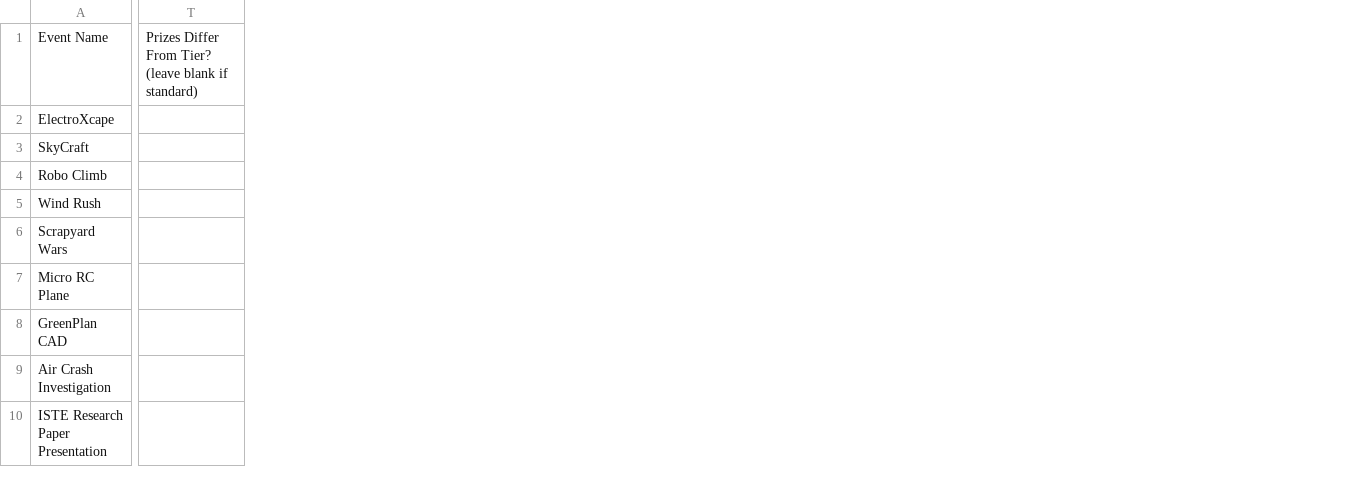
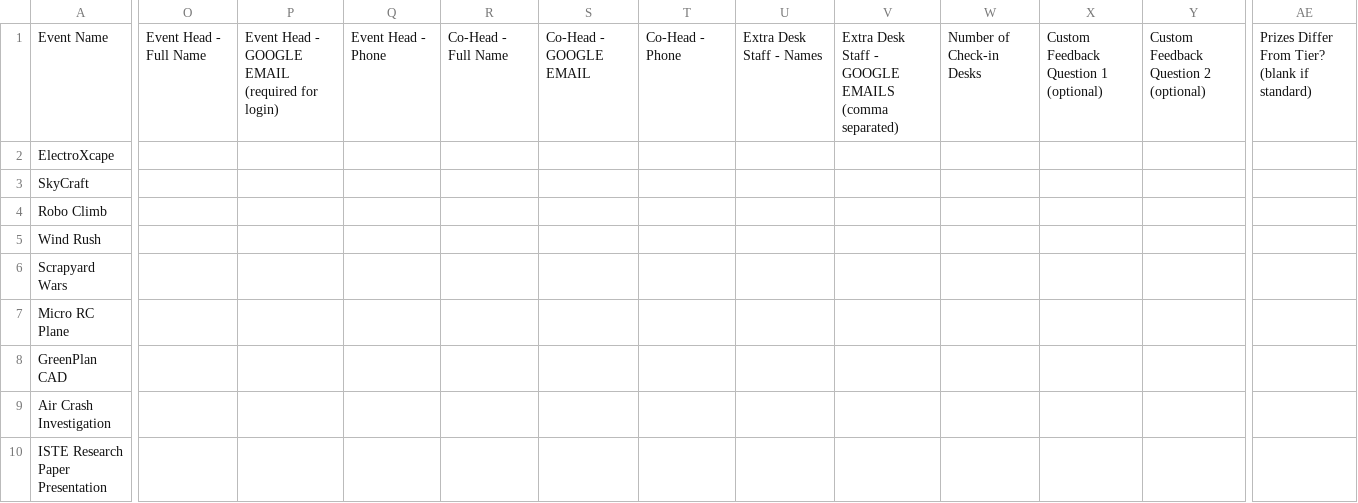
Before and after one commit to voxmastery/pravrutti-fest-web, a CSV file: docs/event-info-request.csv, drawn as a sheet; only a part is shown, gaps mark what is left out; removed rows and columns are numbered as before the commit, all else as after; the diff names each change by its address in the sheet, - before the commit and + after, or states it on an @@ line.

Commit message:
docs: add dashboard access and feedback fields to event info request
Dashboard login is Google-email based, and the event data holds
coordinator names and phones with zero email addresses — so no event
head could sign in. Adds head/co-head/desk-staff email columns, custom
feedback questions, and a set of permission decisions for organisers to
settle centrally rather than per event.

CSV grows to 37 columns, still 26 rows, validated.

```diff
--- a/docs/event-info-request.csv
+++ b/docs/event-info-request.csv
+column O, row 1: Event Head - Full Name
+column P, row 1: Event Head - GOOGLE EMAIL (required for login)
+column Q, row 1: Event Head - Phone
+column R, row 1: Co-Head - Full Name
+column S, row 1: Co-Head - GOOGLE EMAIL
+column T, row 1: Co-Head - Phone
+column U, row 1: Extra Desk Staff - Names
+column V, row 1: Extra Desk Staff - GOOGLE EMAILS (comma separated)
+column W, row 1: Number of Check-in Desks
+column X, row 1: Custom Feedback Question 1 (optional)
+column Y, row 1: Custom Feedback Question 2 (optional)
-column T, row 1: Prizes Differ From Tier? (leave blank if standard)
+column AE, row 1: Prizes Differ From Tier? (blank if standard)
```
Also changed, not shown: 2 other files.
